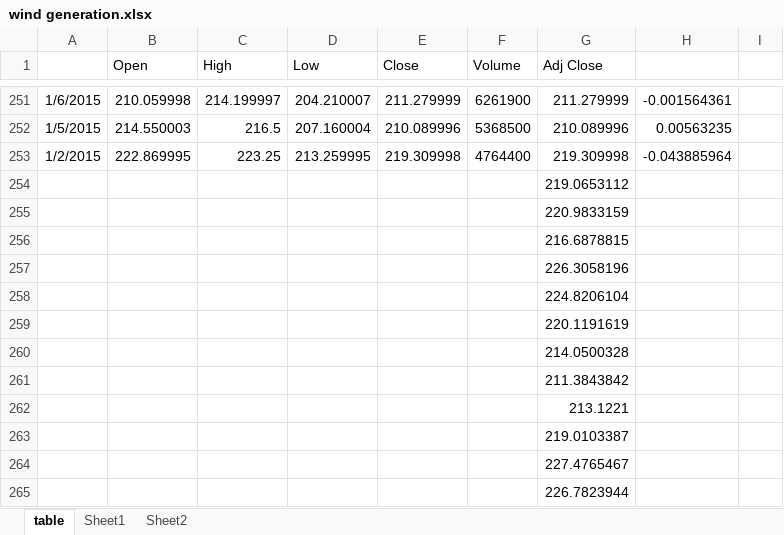
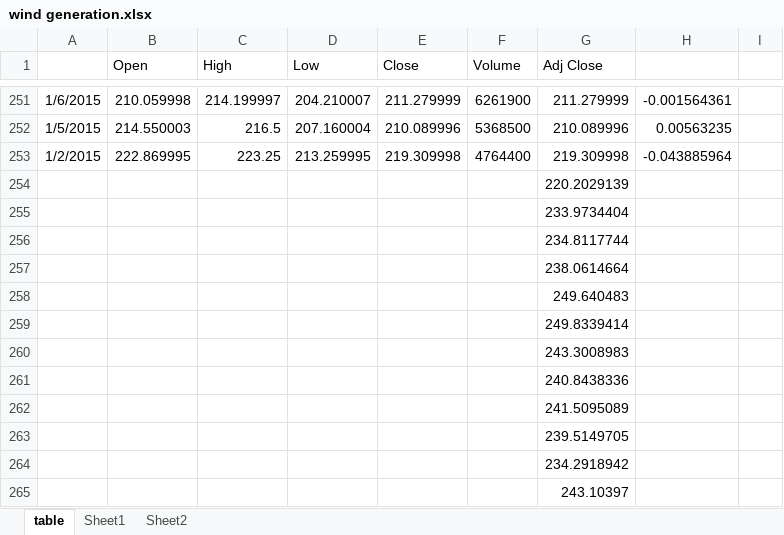
Before and after one commit to erikquinn/atc, an Excel workbook: documentation/dev/files/wind generation.xlsx, sheet table, drawn as a sheet; only a part is shown, gaps mark what is left out; values as stored, in another font and other column widths than the file's, no borders; the diff names each change by its address in the sheet, - before the commit and + after, or states it on an @@ line.

```diff
--- a/documentation/dev/files/wind generation.xlsx (sheet table)
+++ b/documentation/dev/files/wind generation.xlsx (sheet table)
-G254 (Adj Close): 219.0653112
+G254 (Adj Close): 220.2029139
-G255 (Adj Close): 220.9833159
+G255 (Adj Close): 233.9734404
-G256 (Adj Close): 216.6878815
+G256 (Adj Close): 234.8117744
-G257 (Adj Close): 226.3058196
+G257 (Adj Close): 238.0614664
-G258 (Adj Close): 224.8206104
+G258 (Adj Close): 249.640483
-G259 (Adj Close): 220.1191619
+G259 (Adj Close): 249.8339414
-G260 (Adj Close): 214.0500328
+G260 (Adj Close): 243.3008983
-G261 (Adj Close): 211.3843842
+G261 (Adj Close): 240.8438336
-G262 (Adj Close): 213.1221
+G262 (Adj Close): 241.5095089
-G263 (Adj Close): 219.0103387
+G263 (Adj Close): 239.5149705
-G264 (Adj Close): 227.4765467
+G264 (Adj Close): 234.2918942
-G265 (Adj Close): 226.7823944
+G265 (Adj Close): 243.10397
```
Also changed, not shown: sheet Sheet1, charts or pictures, 6 other files.
